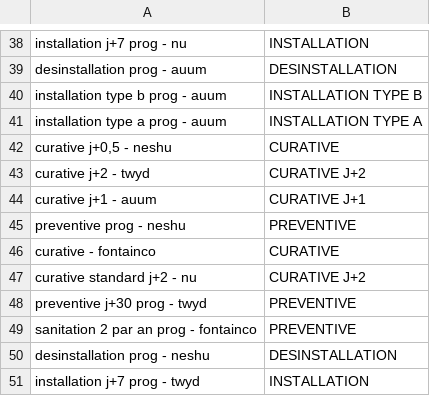
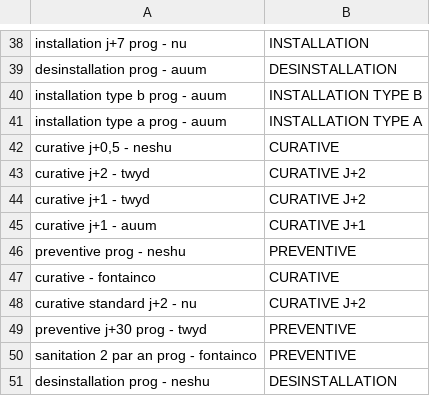
Before and after one commit to CebrailEVS/dbt_transform, a CSV file: data/reference_data/type_inter_clean.csv, drawn as a sheet; only a part is shown, gaps mark what is left out; the shorter side is filled out with more unchanged rows.

```diff
--- a/data/reference_data/type_inter_clean.csv
+++ b/data/reference_data/type_inter_clean.csv
@@ -43,2 +43,3 @@ installation type a prog - auum,INSTALLATION TYPE A
 curative j+2 - twyd,CURATIVE J+2
+curative j+1 - twyd,CURATIVE J+2
 curative j+1 - auum,CURATIVE J+1
```
Also changed, not shown: data/reference_data/machines_clean.csv, data/reference_data/tarification_ref_clean.csv, 1 other file.
